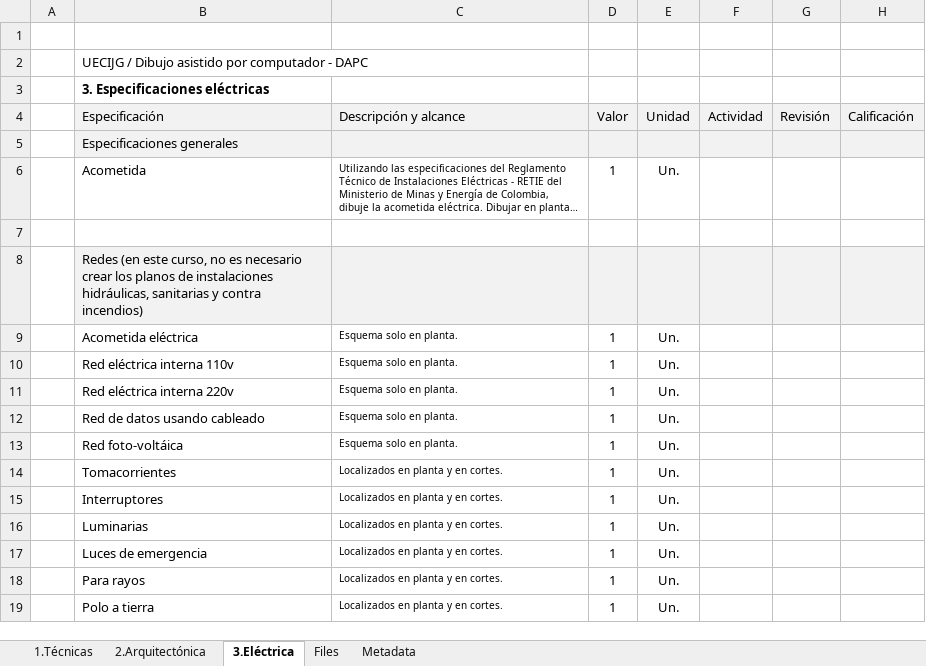
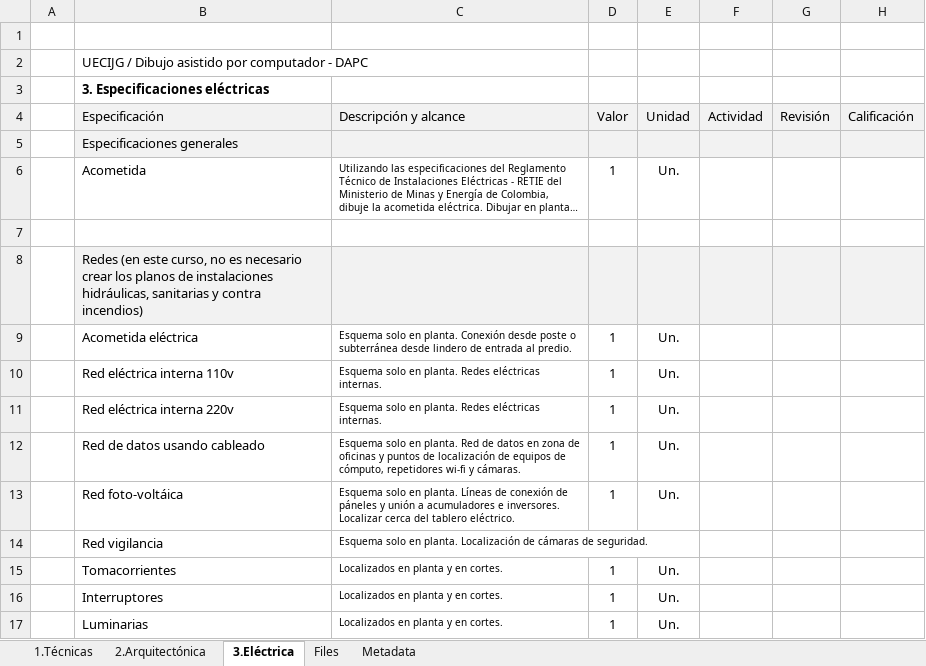
Before and after one commit to rcfdtools/R.DAPC, an Excel workbook: file/table/DAPC_Proyecto.xlsx, sheet 3.Eléctrica, drawn as a sheet; only a part is shown; the shorter side is filled out with more unchanged rows; long unchanged cells end in …; values as stored, in another font and other column widths than the file's, no borders; the diff names each change by its address in the sheet, - before the commit and + after, or states it on an @@ line.

```diff
--- a/file/table/DAPC_Proyecto.xlsx (sheet 3.Eléctrica)
+++ b/file/table/DAPC_Proyecto.xlsx (sheet 3.Eléctrica)
-C9 (Descripción y alcance): …en planta.
+C9 (Descripción y alcance): …en planta. Conexión desde poste o subterránea desde lindero de entrada al predio.
-C10:C11 (Descripción y alcance): Esquema solo en planta.
+C10:C11 (Descripción y alcance): Esquema solo en planta. Redes eléctricas internas.
-C12 (Descripción y alcance): …en planta.
+C12 (Descripción y alcance): …en planta. Red de datos en zona de oficinas y puntos de localización de equipos de cómputo, repetidores wi-fi y cámaras.
-C13 (Descripción y alcance): …en planta.
+C13 (Descripción y alcance): …en planta. Líneas de conexión de páneles y unión a acumuladores e inversores. Localizar cerca del tablero eléctrico.
+row 14:  | Red vigilancia | Esquema solo en planta. Localización de cámaras de seguridad.
```
Also changed, not shown: 1 other file.
